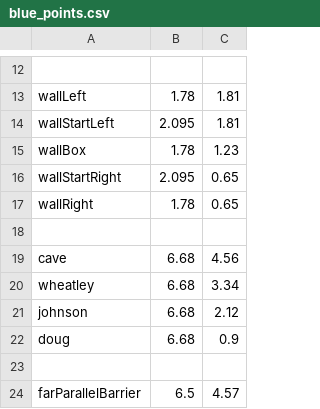
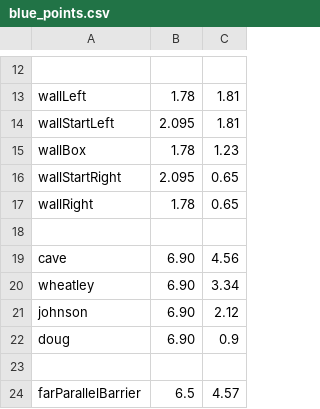
Before and after one commit to Valor6800/FRC-6800-2023-code, a CSV file: scripts/auto/points/blue_points.csv, drawn as a sheet; only a part is shown, gaps mark what is left out.

```diff
--- a/scripts/auto/points/blue_points.csv
+++ b/scripts/auto/points/blue_points.csv
@@ -18,6 +18,6 @@ wallRight,1.78,0.65
 
-cave,6.68,4.56
-wheatley,6.68,3.34
-johnson,6.68,2.12
-doug,6.68,0.9
+cave,6.90,4.56
+wheatley,6.90,3.34
+johnson,6.90,2.12
+doug,6.90,0.9
 
```
Also changed, not shown: scripts/auto/points/red_points.csv.
